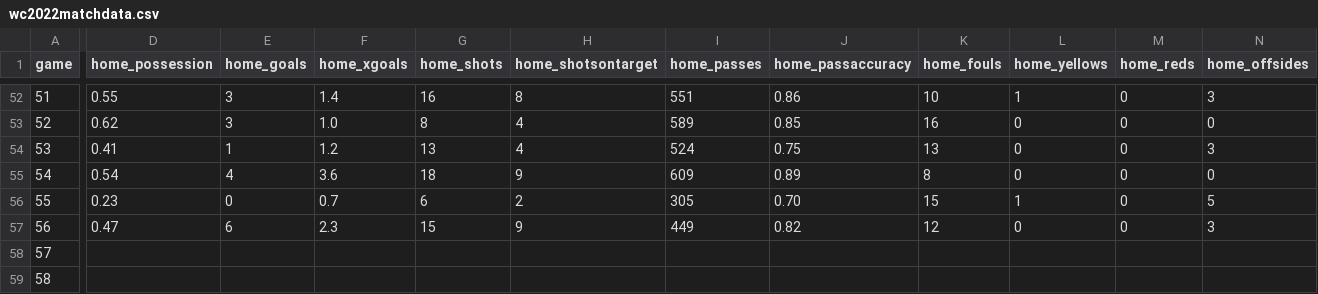
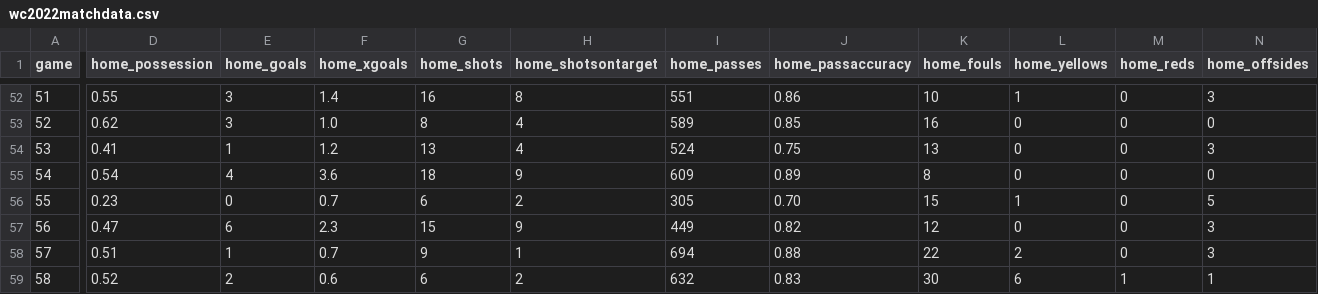
Before and after one commit to MarcoTab/WC2022Data, a CSV file: data/wc2022matchdata.csv, drawn as a sheet; only a part is shown, gaps mark what is left out; the diff covers the shown part only; the diff names each change by its address in the sheet, - before the commit and + after, or states it on an @@ line.

Commit message:
new data up to semi finals

```diff
--- a/data/wc2022matchdata.csv
+++ b/data/wc2022matchdata.csv
-D58 (home_possession): (empty)
+D58 (home_possession): 0.51
-E58 (home_goals): (empty)
+E58 (home_goals): 1
-F58 (home_xgoals): (empty)
+F58 (home_xgoals): 0.7
-G58 (home_shots): (empty)
+G58 (home_shots): 9
-H58 (home_shotsontarget): (empty)
+H58 (home_shotsontarget): 1
-I58 (home_passes): (empty)
+I58 (home_passes): 694
-J58 (home_passaccuracy): (empty)
+J58 (home_passaccuracy): 0.88
-K58 (home_fouls): (empty)
+K58 (home_fouls): 22
-L58 (home_yellows): (empty)
+L58 (home_yellows): 2
-M58 (home_reds): (empty)
+M58 (home_reds): 0
-N58 (home_offsides): (empty)
+N58 (home_offsides): 3
-D59 (home_possession): (empty)
+D59 (home_possession): 0.52
-E59 (home_goals): (empty)
+E59 (home_goals): 2
-F59 (home_xgoals): (empty)
+F59 (home_xgoals): 0.6
-G59 (home_shots): (empty)
+G59 (home_shots): 6
-H59 (home_shotsontarget): (empty)
+H59 (home_shotsontarget): 2
-I59 (home_passes): (empty)
+I59 (home_passes): 632
-J59 (home_passaccuracy): (empty)
+J59 (home_passaccuracy): 0.83
-K59 (home_fouls): (empty)
+K59 (home_fouls): 30
-L59 (home_yellows): (empty)
+L59 (home_yellows): 6
-M59 (home_reds): (empty)
+M59 (home_reds): 1
-N59 (home_offsides): (empty)
+N59 (home_offsides): 1
```
Also changed, not shown: 134 edited cells elsewhere in this file, 1 other file.
